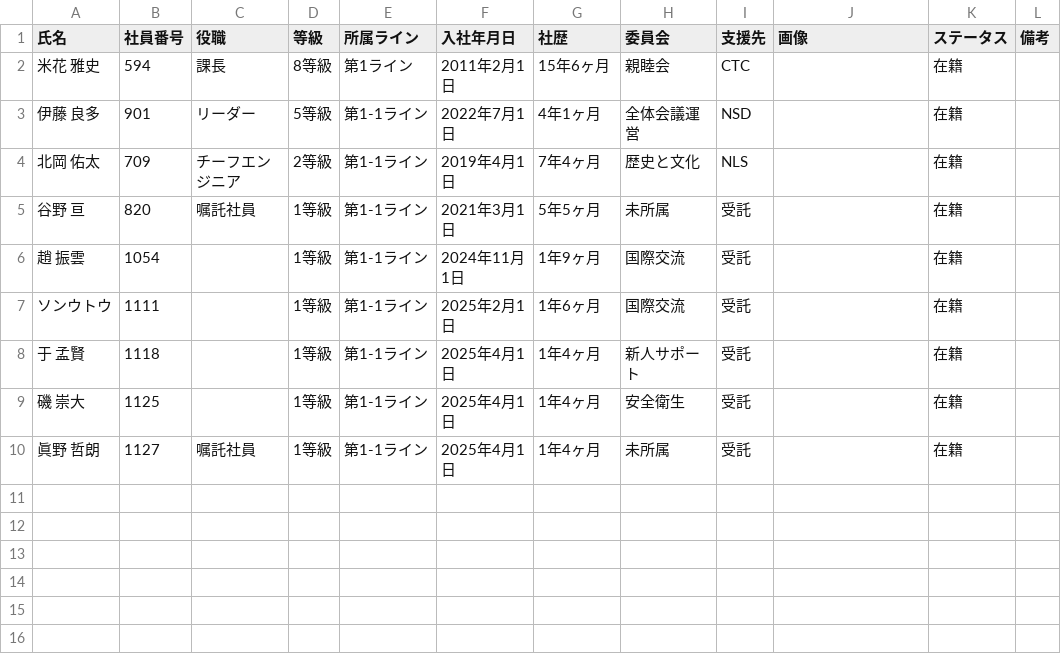
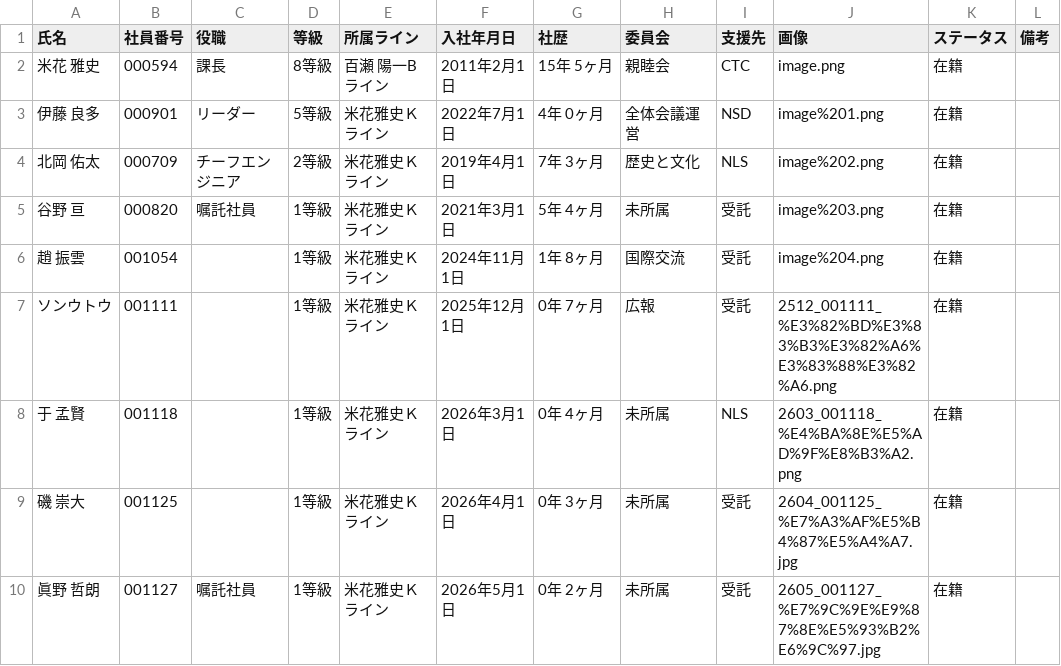
Before and after one commit to my000594/team-dashboard-fy2027, a CSV file: data/members/member_master.csv, drawn as a sheet.

Commit message:
update member

```diff
--- a/data/members/member_master.csv
+++ b/data/members/member_master.csv
@@ -1,10 +1,10 @@
 氏名,社員番号,役職,等級,所属ライン,入社年月日,社歴,委員会,支援先,画像,ステータス,備考
-米花 雅史,594,課長,8等級,第1ライン,2011年2月1日,15年6ヶ月,親睦会,CTC,,在籍,
-伊藤 良多,901,リーダー,5等級,第1-1ライン,2022年7月1日,4年1ヶ月,全体会議運営,NSD,,在籍,
-北岡 佑太,709,チーフエンジニア,2等級,第1-1ライン,2019年4月1日,7年4ヶ月,歴史と文化,NLS,,在籍,
-谷野 亘,820,嘱託社員,1等級,第1-1ライン,2021年3月1日,5年5ヶ月,未所属,受託,,在籍,
-趙 振雲,1054,,1等級,第1-1ライン,2024年11月1日,1年9ヶ月,国際交流,受託,,在籍,
-ソンウトウ,1111,,1等級,第1-1ライン,2025年2月1日,1年6ヶ月,国際交流,受託,,在籍,
-于 孟賢,1118,,1等級,第1-1ライン,2025年4月1日,1年4ヶ月,新人サポート,受託,,在籍,
-磯 崇大,1125,,1等級,第1-1ライン,2025年4月1日,1年4ヶ月,安全衛生,受託,,在籍,
-眞野 哲朗,1127,嘱託社員,1等級,第1-1ライン,2025年4月1日,1年4ヶ月,未所属,受託,,在籍,
+米花 雅史,000594,課長,8等級,百瀬 陽一Bライン,2011年2月1日,15年 5ヶ月,親睦会,CTC,image.png,在籍,
+伊藤 良多,000901,リーダー,5等級,米花雅史Ｋライン,2022年7月1日,4年 0ヶ月,全体会議運営,NSD,image%201.png,在籍,
+北岡 佑太,000709,チーフエンジニア,2等級,米花雅史Ｋライン,2019年4月1日,7年 3ヶ月,歴史と文化,NLS,image%202.png,在籍,
+谷野 亘,000820,嘱託社員,1等級,米花雅史Ｋライン,2021年3月1日,5年 4ヶ月,未所属,受託,image%203.png,在籍,
+趙 振雲,001054,,1等級,米花雅史Ｋライン,2024年11月1日,1年 8ヶ月,国際交流,受託,image%204.png,在籍,
+ソンウトウ,001111,,1等級,米花雅史Ｋライン,2025年12月1日,0年 7ヶ月,広報,受託,2512_001111_%E3%82%BD%E3%83%B3%E3%82%A6%E3%83%88%E3%82%A6.png,在籍,
+于 孟賢,001118,,1等級,米花雅史Ｋライン,2026年3月1日,0年 4ヶ月,未所属,NLS,2603_001118_%E4%BA%8E%E5%AD%9F%E8%B3%A2.png,在籍,
+磯 崇大,001125,,1等級,米花雅史Ｋライン,2026年4月1日,0年 3ヶ月,未所属,受託,2604_001125_%E7%A3%AF%E5%B4%87%E5%A4%A7.jpg,在籍,
+眞野 哲朗,001127,嘱託社員,1等級,米花雅史Ｋライン,2026年5月1日,0年 2ヶ月,未所属,受託,2605_001127_%E7%9C%9E%E9%87%8E%E5%93%B2%E6%9C%97.jpg,在籍,
```
Also changed, not shown: 2 other files.
